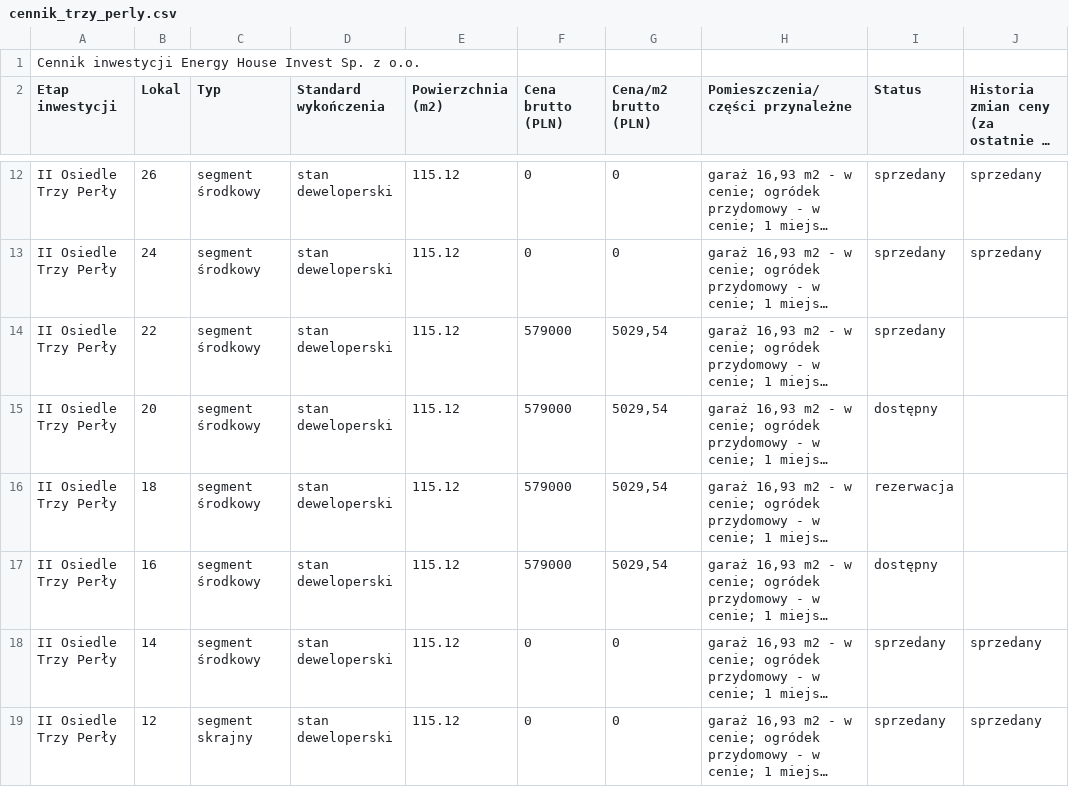
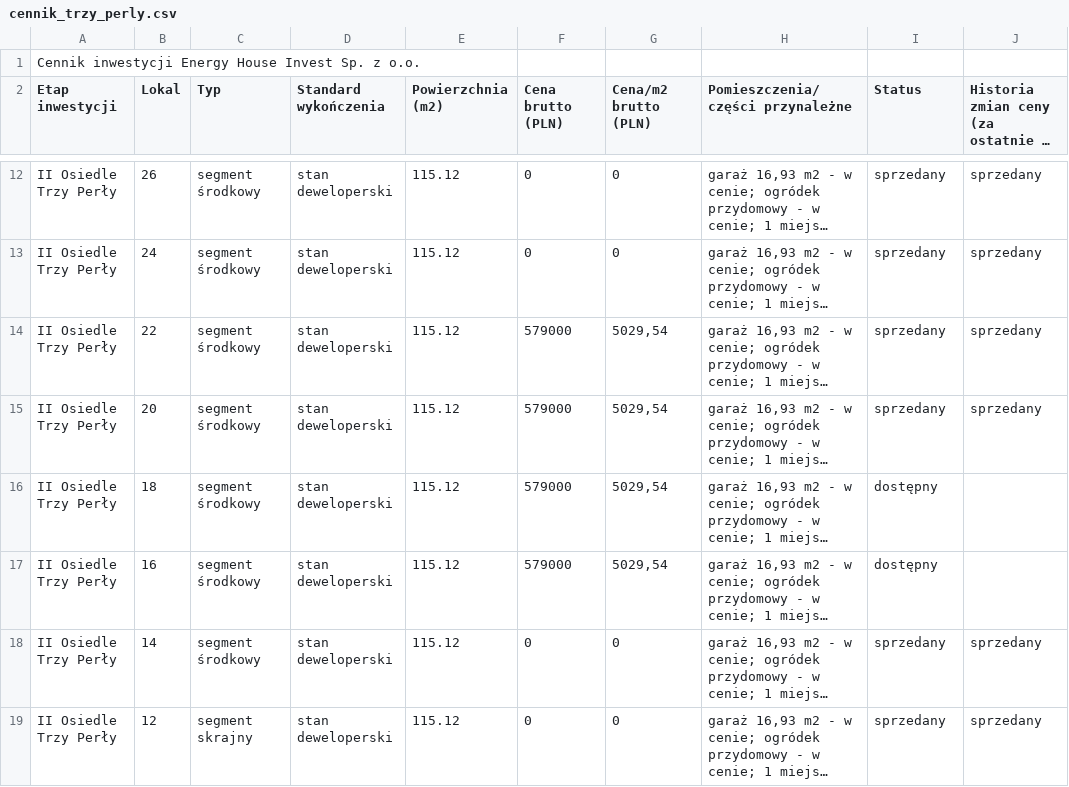
Before and after one commit to EHI777/energy-house-invest, a CSV file: cennik_trzy_perly.csv, drawn as a sheet; only a part is shown, gaps mark what is left out; long unchanged cells end in …; the diff names each change by its address in the sheet, - before the commit and + after, or states it on an @@ line.

Commit message:
Update cennik_trzy_perly.csv

```diff
--- a/cennik_trzy_perly.csv
+++ b/cennik_trzy_perly.csv
-J14:J15: (empty)
+J14:J15: sprzedany
-I15 (Status): dostępny
+I15 (Status): sprzedany
-I16 (Status): rezerwacja
+I16 (Status): dostępny
```
